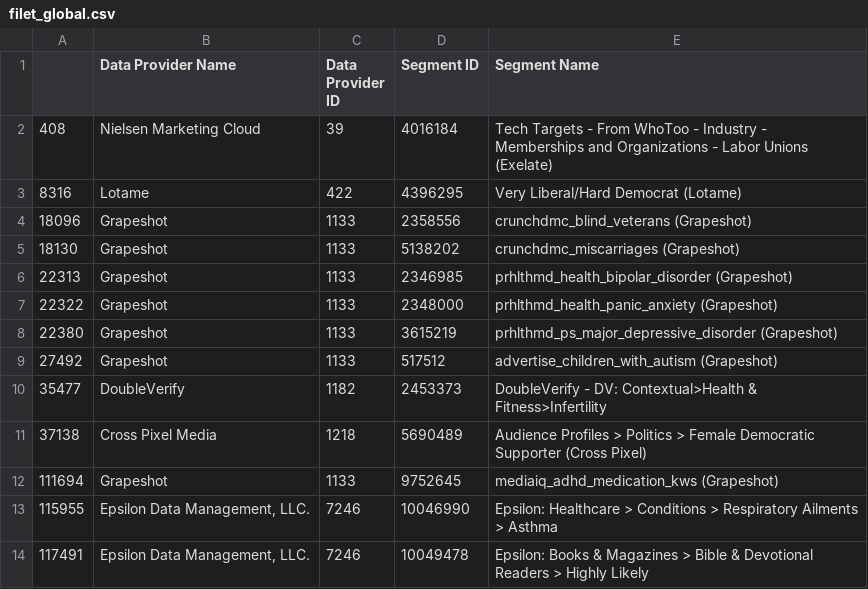
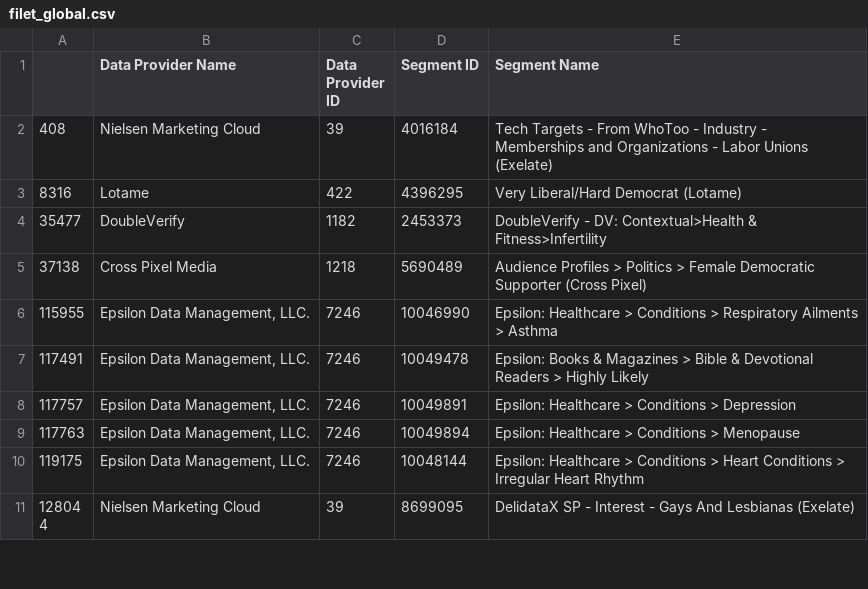
Before and after one commit to krachbumm3nte/xandr, a CSV file: filet_global.csv, drawn as a sheet; only a part is shown; the shorter side is filled out with more unchanged rows; the diff names each change by its address in the sheet, - before the commit and + after, or states it on an @@ line.

```diff
--- a/filet_global.csv
+++ b/filet_global.csv
-row 4: 18096 | Grapeshot | 1133 | 2358556 | crunchdmc_blind_veterans (Grapeshot)
-row 5: 18130 | Grapeshot | 1133 | 5138202 | crunchdmc_miscarriages (Grapeshot)
-row 6: 22313 | Grapeshot | 1133 | 2346985 | prhlthmd_health_bipolar_disorder (Grapeshot)
-row 7: 22322 | Grapeshot | 1133 | 2348000 | prhlthmd_health_panic_anxiety (Grapeshot)
-row 8: 22380 | Grapeshot | 1133 | 3615219 | prhlthmd_ps_major_depressive_disorder (Grapeshot)
-row 9: 27492 | Grapeshot | 1133 | 517512 | advertise_children_with_autism (Grapeshot)
-row 12: 111694 | Grapeshot | 1133 | 9752645 | mediaiq_adhd_medication_kws (Grapeshot)
```
Also changed, not shown: filtered_eu_segments_master.csv, 2 other files.
